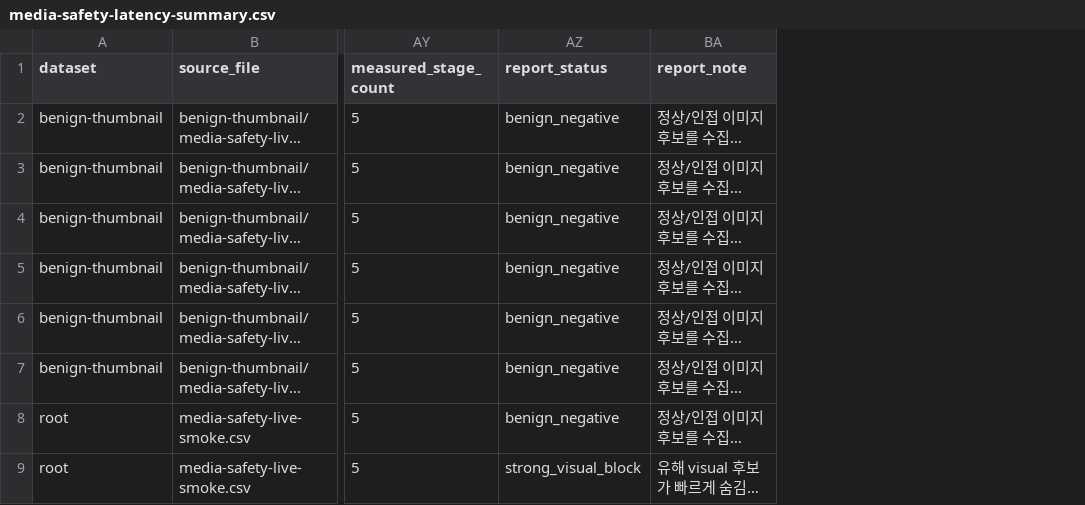
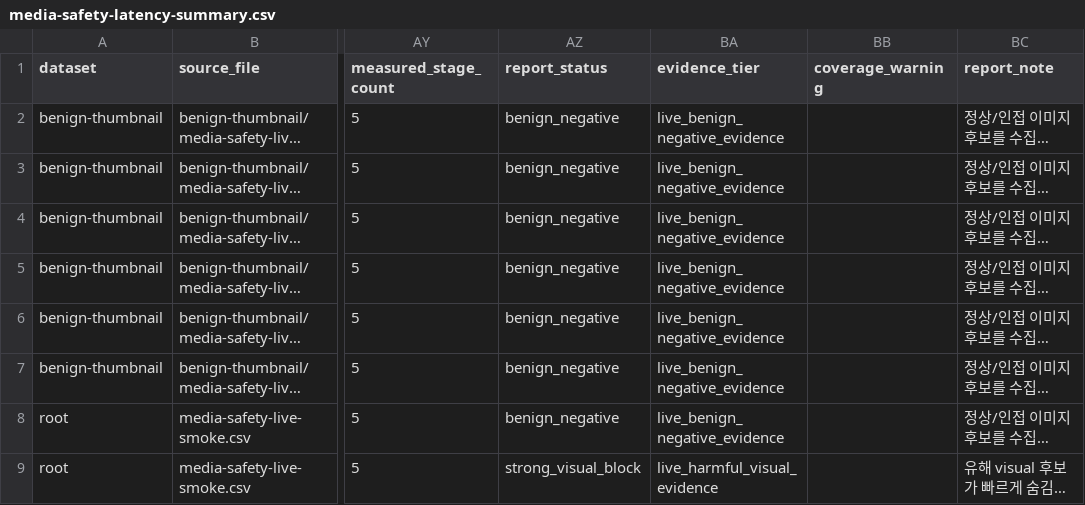
Before and after one commit to BbangYi/ChungMaru, a CSV file: evaluation/media-safety/results/current/media-safety-latency-summary.csv, drawn as a sheet; only a part is shown, gaps mark what is left out; long unchanged cells end in …; the diff names each change by its address in the sheet, - before the commit and + after, or states it on an @@ line.

Commit message:
Clarify media safety report evidence tiers

```diff
--- a/evaluation/media-safety/results/current/media-safety-latency-summary.csv
+++ b/evaluation/media-safety/results/current/media-safety-latency-summary.csv
+column BA (evidence_tier), rows 2-9: live_benign_negative_evidence | live_benign_negative_evidence | live_benign_negative_evidence | live_benign_negative_evidence | live_benign_negative_evidence | live_benign_negative_evidence | live_benign_negative_evidence | live_harmful_visual_evidence
+column BB (coverage_warning), empty
```
Also changed, not shown: evaluation/media-safety/results/current/benign-thumbnail/media-safety-live-summary.csv, evaluation/media-safety/results/current/media-safety-live-summary.csv, 7 other files.
